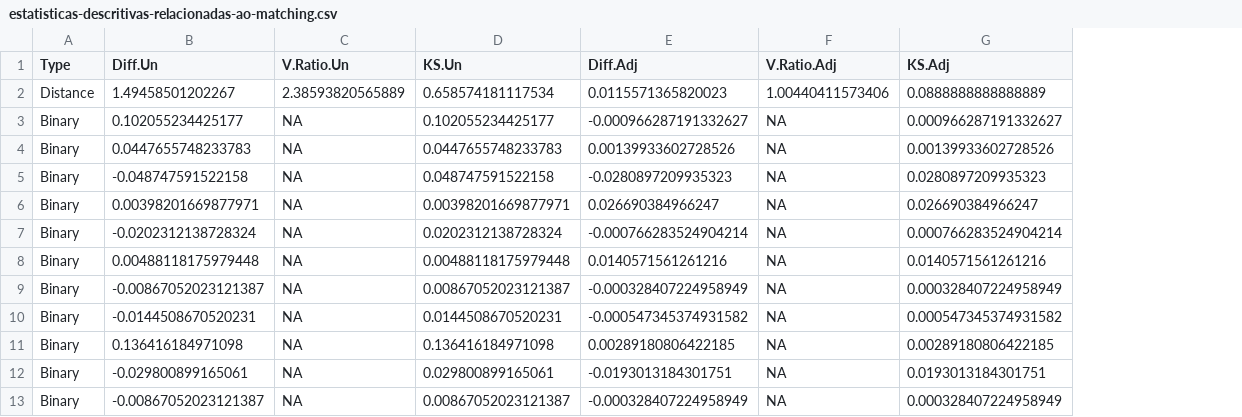
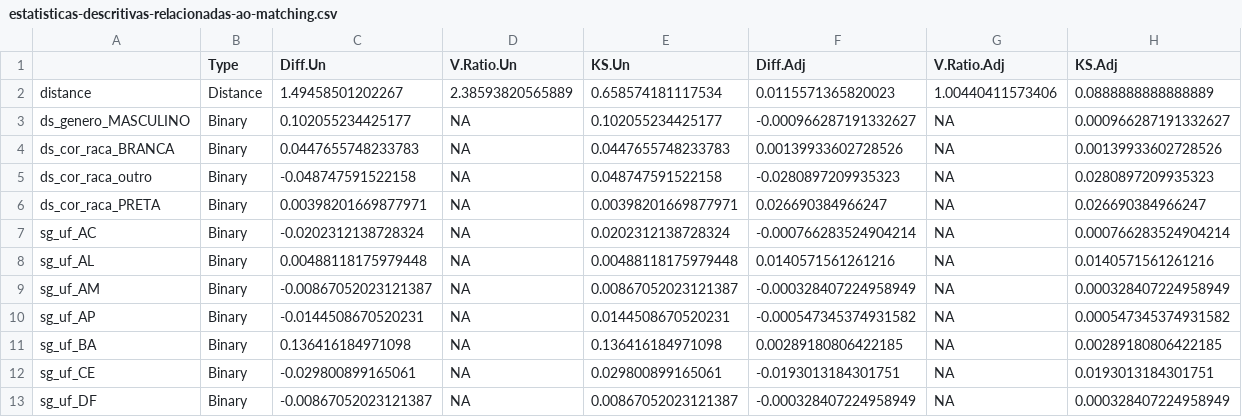
Before and after one commit to ahcm-linux/Lava-Jato_Analise-de-dados, a CSV file: resultados-da-analise-dos-dados-da-Lava-Jato/Tabelas/estatisticas-descritivas-relacionadas-ao-matching.csv, drawn as a sheet; only a part is shown; the diff names each change by its address in the sheet, - before the commit and + after, or states it on an @@ line.

Commit message:
análise de dados concluída

```diff
--- a/resultados-da-analise-dos-dados-da-Lava-Jato/Tabelas/estatisticas-descritivas-relacionadas-ao-matching.csv
+++ b/resultados-da-analise-dos-dados-da-Lava-Jato/Tabelas/estatisticas-descritivas-relacionadas-ao-matching.csv
+column A, rows 2-13: distance | ds_genero_MASCULINO | ds_cor_raca_BRANCA | ds_cor_raca_outro | ds_cor_raca_PRETA | sg_uf_AC | sg_uf_AL | sg_uf_AM | sg_uf_AP | sg_uf_BA | sg_uf_CE | sg_uf_DF
```
Also changed, not shown: 11 other files.
